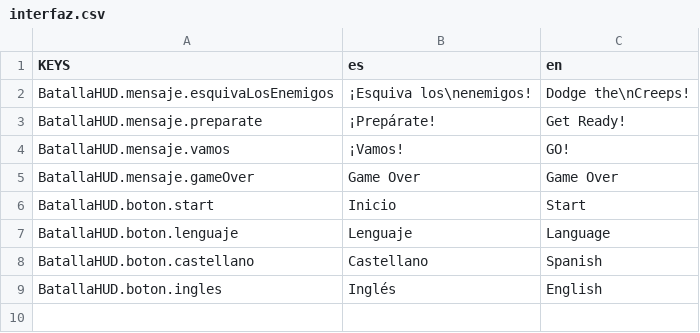
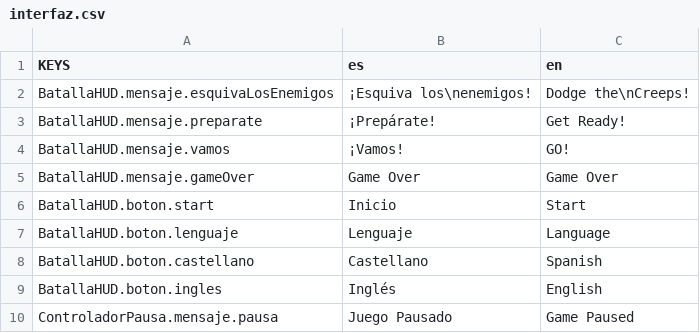
Before and after one commit to DuveD/Godot-Primer_juego_2D, a CSV file: recursos/localizacion/interfaz.csv, drawn as a sheet; the diff names each change by its address in the sheet, - before the commit and + after, or states it on an @@ line.

Commit message:
Creada carpeta nucleo para código general no relacionado con Nodos concretos. Creada carpeta recursos para traducciones, imágenes, etc... Añadida pausa al juego.

```diff
--- a/recursos/localizacion/interfaz.csv
+++ b/recursos/localizacion/interfaz.csv
+row 10: ControladorPausa.mensaje.pausa | Juego Pausado | Game Paused
```
Also changed, not shown: 16 other files.
